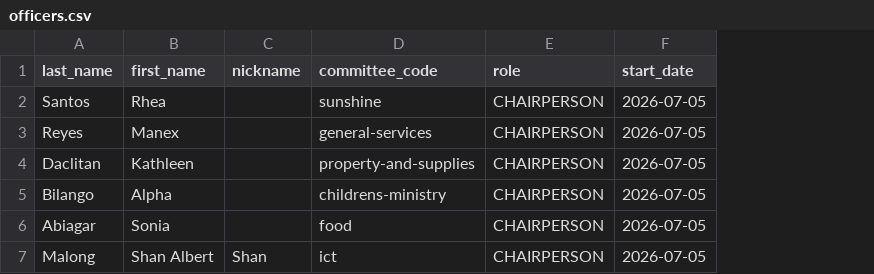
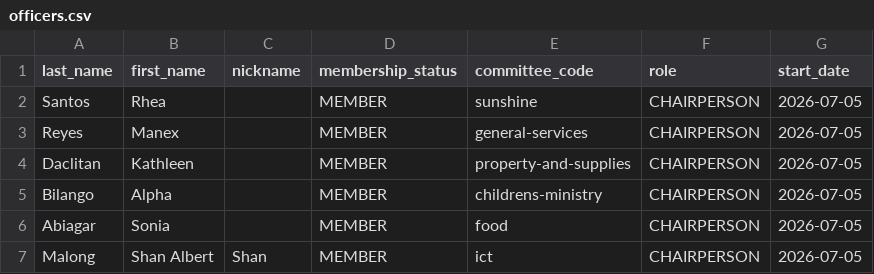
Before and after one commit to shanimnida/aeci-registry, a CSV file: data/officers.csv, drawn as a sheet; the diff names each change by its address in the sheet, - before the commit and + after, or states it on an @@ line.

Commit message:
Close two committee validation gaps from the whole-branch audit
Gap 1: CommitteeMembership.clean() had no ordering check on
date_joined/date_left, so a transposed date created a ghost row that
active() excluded and _has_ended() treated as finished -- exempt from
both the two-committee cap and the one-chairperson rule. Added
_check_dates_are_ordered(), mirroring Appointment.clean()'s check and
message exactly. Same-day join-and-leave is deliberately still
permitted, consistent with active() already treating a same-day
departure as active that day.

Gap 2: seed_officers.py created every officer via a bare Person(),
leaving membership_status at its RELATED default -- and then trapped
them, since changing an existing record to MEMBER requires approved_by
that nobody can supply for an acceptance predating this system.
membership_status is now a required CSV column the ICT Committee
states explicitly (sourced from Board minutes); a brand-new Person is
created directly at that status, which needs no approved_by per
Person.clean()'s own create-vs-change distinction. An already-existing
person's status is never touched by a re-run. data/officers.csv gained
the column with MEMBER for all six sitting chairpersons.

pytest tests/committees -v: 40 passed. Full suite: 123 passed.

```diff
--- a/data/officers.csv
+++ b/data/officers.csv
+column D (membership_status), rows 2-7: all MEMBER
```
Also changed, not shown: 4 other files.
